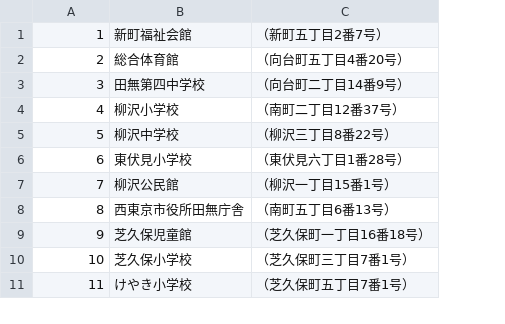
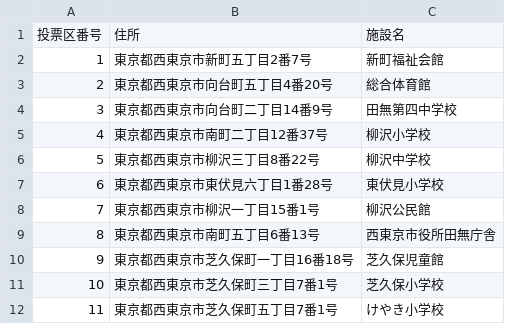
Before and after one commit to muzudho/election-helper, a CSV file: 2024_tokyo/vote_on_the_day/nishitokyo/output_data.csv, drawn as a sheet; only a part is shown; removed rows and columns are numbered as before the commit, all else as after; the diff names each change by its address in the sheet, - before the commit and + after, or states it on an @@ line.

```diff
--- a/2024_tokyo/vote_on_the_day/nishitokyo/output_data.csv
+++ b/2024_tokyo/vote_on_the_day/nishitokyo/output_data.csv
+column B, rows 2-12: 東京都西東京市新町五丁目2番7号 | 東京都西東京市向台町五丁目4番20号 | 東京都西東京市向台町二丁目14番9号 | 東京都西東京市南町二丁目12番37号 | 東京都西東京市柳沢三丁目8番22号 | 東京都西東京市東伏見六丁目1番28号 | 東京都西東京市柳沢一丁目15番1号 | 東京都西東京市南町五丁目6番13号 | 東京都西東京市芝久保町一丁目16番18号 | 東京都西東京市芝久保町三丁目7番1号 | 東京都西東京市芝久保町五丁目7番1号
-column C, rows 1-11: （新町五丁目2番7号） | （向台町五丁目4番20号） | （向台町二丁目14番9号） | （南町二丁目12番37号） | （柳沢三丁目8番22号） | （東伏見六丁目1番28号） | （柳沢一丁目15番1号） | （南町五丁目6番13号） | （芝久保町一丁目16番18号） | （芝久保町三丁目7番1号） | （芝久保町五丁目7番1号）
+row 1: 投票区番号 | 住所 | 施設名
```
Also changed, not shown: 1 other file.
